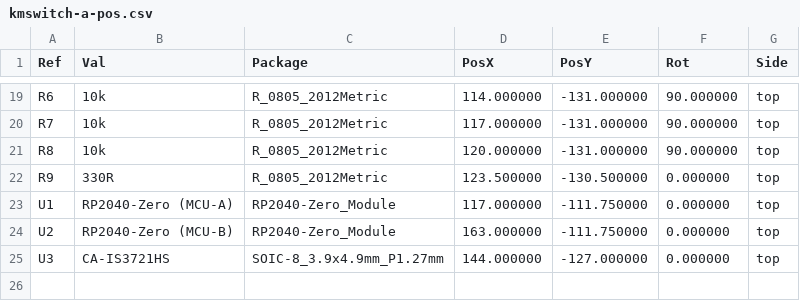
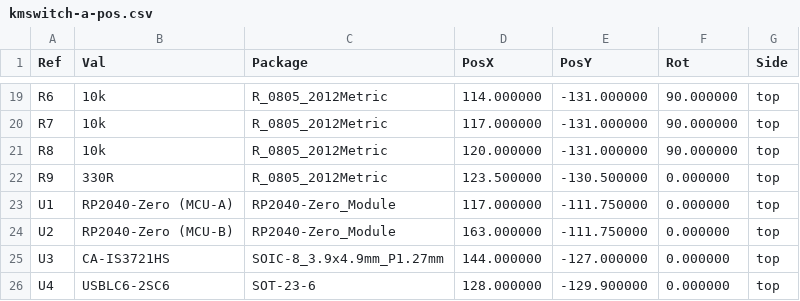
Before and after one commit to KooroshTorabi/KMSwitch, a CSV file: hardware/variant-a-rp2040-zero/fab/kmswitch-a-pos.csv, drawn as a sheet; only a part is shown, gaps mark what is left out; the diff names each change by its address in the sheet, - before the commit and + after, or states it on an @@ line.

```diff
--- a/hardware/variant-a-rp2040-zero/fab/kmswitch-a-pos.csv
+++ b/hardware/variant-a-rp2040-zero/fab/kmswitch-a-pos.csv
+row 26: U4 | USBLC6-2SC6 | SOT-23-6 | 128.000000 | -129.900000 | 0.000000 | top
```
Also changed, not shown: hardware/variant-a-rp2040-zero/fab/kmswitch-a-bom.csv, hardware/variant-a-rp2040-zero/fab/kmswitch-a-cpl-jlcpcb.csv, 34 other files.
